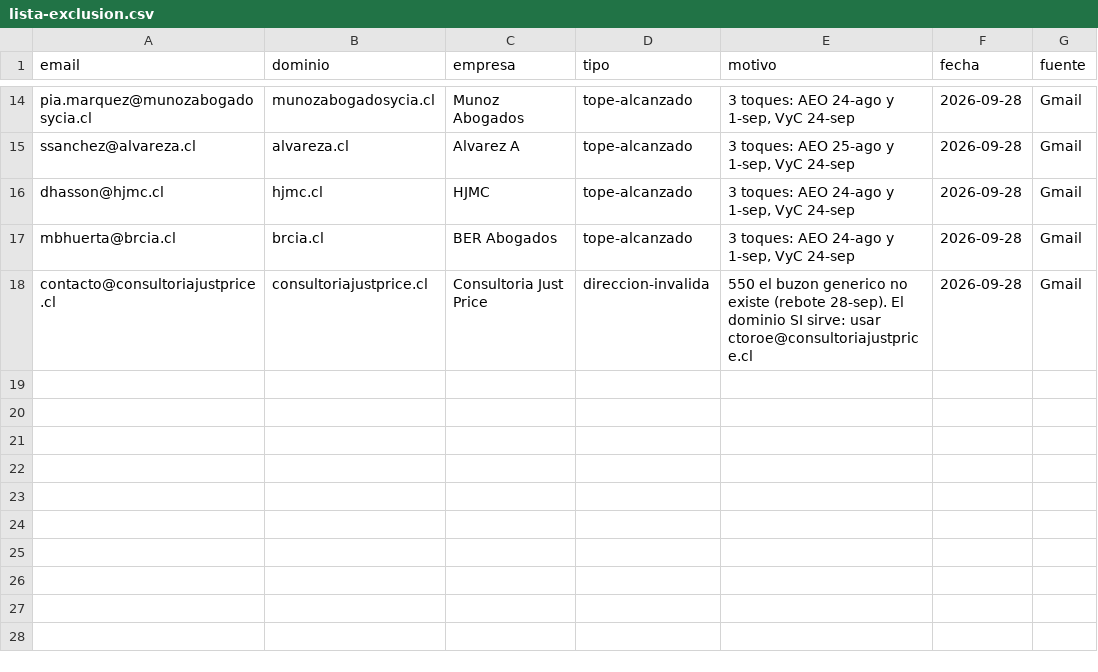
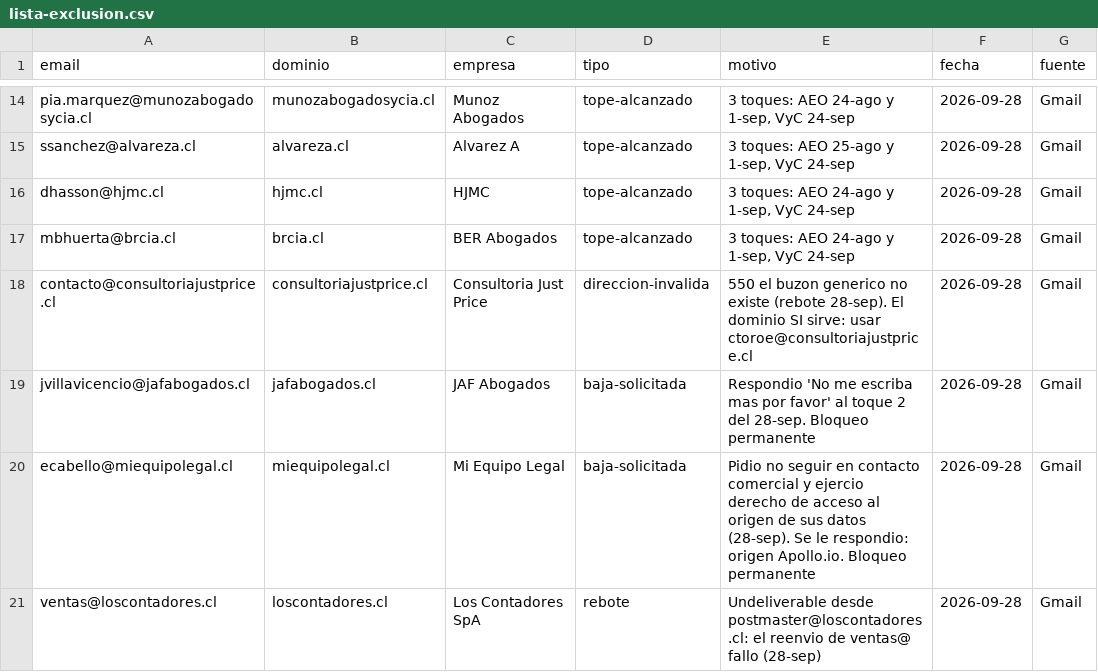
Before and after one commit to rvalleespin/spindlelab, a CSV file: ventas/lista-exclusion.csv, drawn as a sheet; only a part is shown, gaps mark what is left out; the diff names each change by its address in the sheet, - before the commit and + after, or states it on an @@ line.

```diff
--- a/ventas/lista-exclusion.csv
+++ b/ventas/lista-exclusion.csv
+row 19: jvillavicencio@jafabogados.cl | jafabogados.cl | JAF Abogados | baja-solicitada | Respondio 'No me escriba mas por favor' al toque 2 del 28-sep. Bloqueo permanente | 2026-09-28 | Gmail
+row 20: ecabello@miequipolegal.cl | miequipolegal.cl | Mi Equipo Legal | baja-solicitada | Pidio no seguir en contacto comercial y ejercio derecho de acceso al origen de sus datos (28-sep). Se le respondio: origen Apollo.io. Bloqueo permanente | 2026-09-28 | Gmail
+row 21: ventas@loscontadores.cl | loscontadores.cl | Los Contadores SpA | rebote | Undeliverable desde postmaster@loscontadores.cl: el reenvio de ventas@ fallo (28-sep) | 2026-09-28 | Gmail
```
